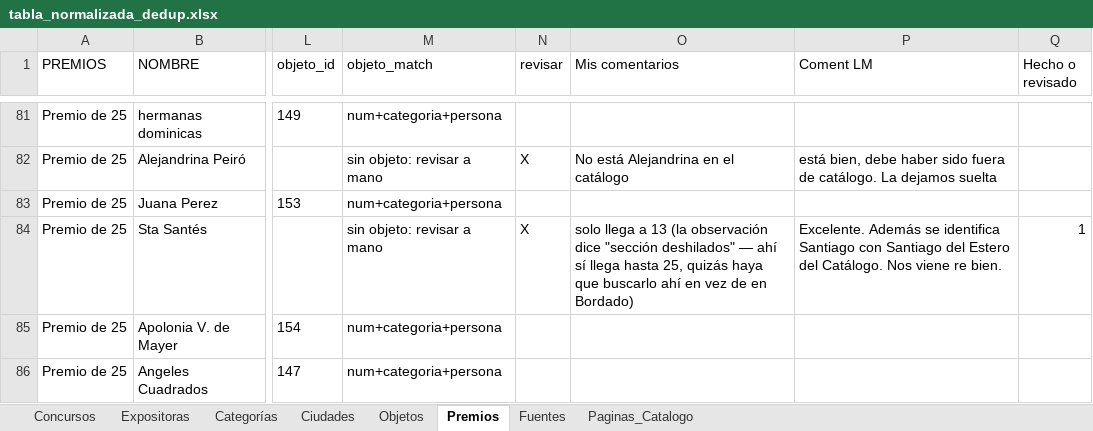
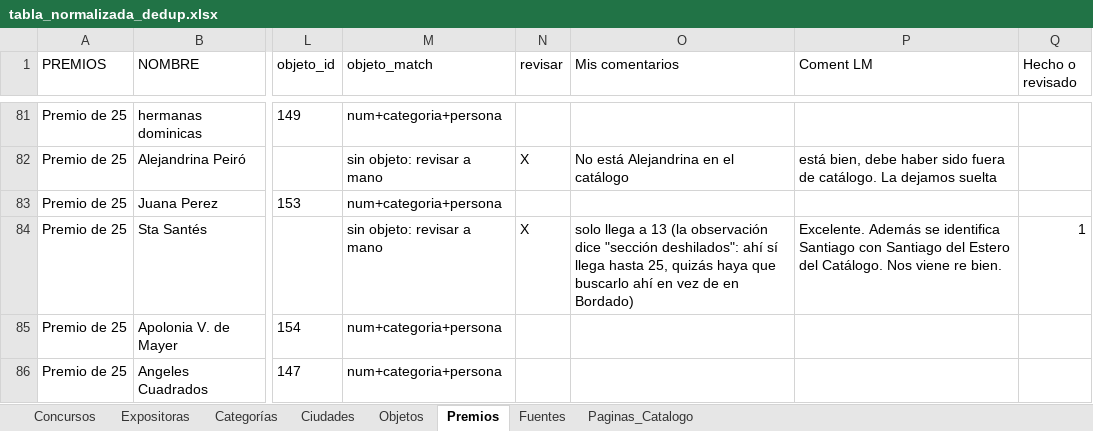
Before and after one commit to jrolandoUnsam/Cartografias-textil-tucuman, an Excel workbook: data/interim/tabla_normalizada_dedup.xlsx, sheet Premios, drawn as a sheet; only a part is shown, gaps mark what is left out; values as stored, in another font and other column widths than the file's, no borders; the diff names each change by its address in the sheet, - before the commit and + after, or states it on an @@ line.

Commit message:
Sin guion largo en el comentario de Sta. Sandés de la tabla manual

```diff
--- a/data/interim/tabla_normalizada_dedup.xlsx (sheet Premios)
+++ b/data/interim/tabla_normalizada_dedup.xlsx (sheet Premios)
-O84 (Mis comentarios): …dice "sección deshilados" — ahí sí…
+O84 (Mis comentarios): …dice "sección deshilados": ahí sí…
```
Also changed, not shown: data/interim/duplicados_expositoras_candidatos.xlsx, data/interim/tabla_normalizada_manual.xlsx, 4 other files.
